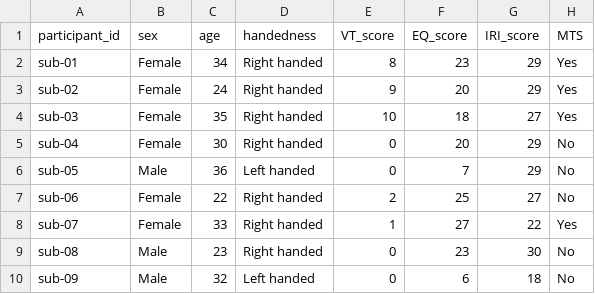
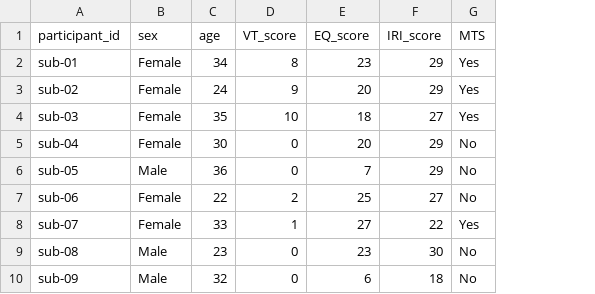
Before and after one commit to OpenNeuroDatasets/ds005662, a TSV file: participants.tsv, drawn as a sheet; only a part is shown; the diff names each change by its address in the sheet, - before the commit and + after, or states it on an @@ line.

Commit message:
[OpenNeuro] Recorded changes

```diff
--- a/participants.tsv
+++ b/participants.tsv
-column D (handedness), rows 2-10: Right handed | Right handed | Right handed | Right handed | Left handed | Right handed | Right handed | Right handed | Left handed
```
